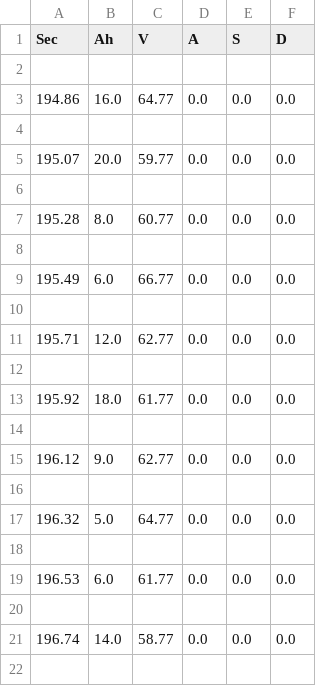
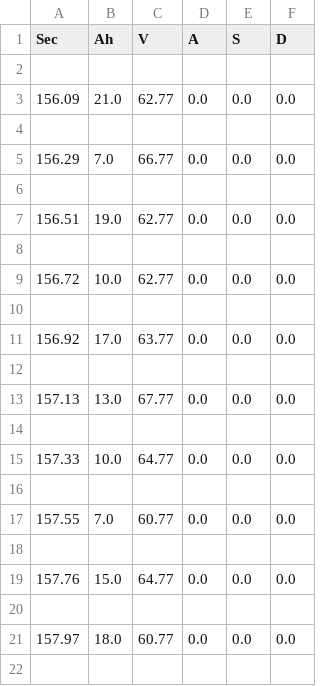
Before and after one commit to Jackal-42/data_analytics, a CSV file: ev_data/temp.csv, drawn as a sheet; only a part is shown; the diff covers the shown part only.

```diff
--- a/ev_data/temp.csv
+++ b/ev_data/temp.csv
@@ -2,21 +2,21 @@ Sec,Ah,V,A,S,D
 
-194.86,16.0,64.77,0.0,0.0,0.0
+156.09,21.0,62.77,0.0,0.0,0.0
 
-195.07,20.0,59.77,0.0,0.0,0.0
+156.29,7.0,66.77,0.0,0.0,0.0
 
-195.28,8.0,60.77,0.0,0.0,0.0
+156.51,19.0,62.77,0.0,0.0,0.0
 
-195.49,6.0,66.77,0.0,0.0,0.0
+156.72,10.0,62.77,0.0,0.0,0.0
 
-195.71,12.0,62.77,0.0,0.0,0.0
+156.92,17.0,63.77,0.0,0.0,0.0
 
-195.92,18.0,61.77,0.0,0.0,0.0
+157.13,13.0,67.77,0.0,0.0,0.0
 
-196.12,9.0,62.77,0.0,0.0,0.0
+157.33,10.0,64.77,0.0,0.0,0.0
 
-196.32,5.0,64.77,0.0,0.0,0.0
+157.55,7.0,60.77,0.0,0.0,0.0
 
-196.53,6.0,61.77,0.0,0.0,0.0
+157.76,15.0,64.77,0.0,0.0,0.0
 
-196.74,14.0,58.77,0.0,0.0,0.0
+157.97,18.0,60.77,0.0,0.0,0.0
 
```
Also changed, not shown: 64 edited cells elsewhere in this file, 4 other files.
